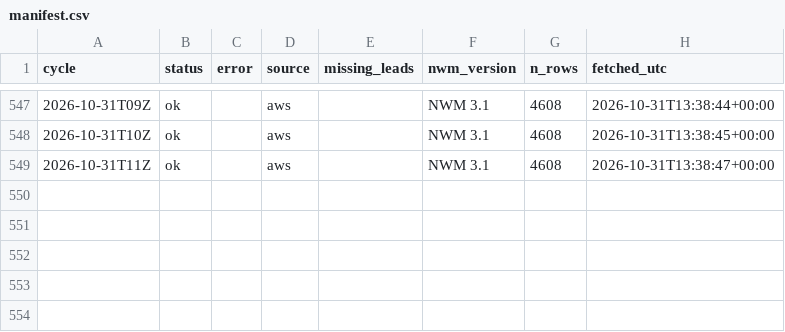
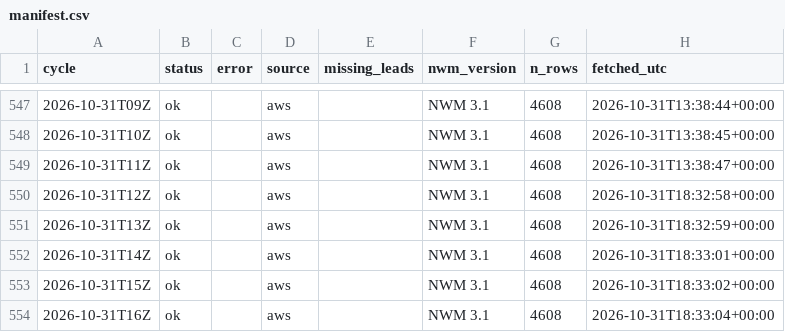
Before and after one commit to nishaanthjay/lifelines-nvm-archive, a CSV file: manifest.csv, drawn as a sheet; only a part is shown, gaps mark what is left out.

Commit message:
nwm cycles 2026-10-31T18Z

```diff
--- a/manifest.csv
+++ b/manifest.csv
@@ -549 +549,6 @@ cycle,status,error,source,missing_leads,nwm_version,n_rows,fetched_utc
 2026-10-31T11Z,ok,,aws,,NWM 3.1,4608,2026-10-31T13:38:47+00:00
+2026-10-31T12Z,ok,,aws,,NWM 3.1,4608,2026-10-31T18:32:58+00:00
+2026-10-31T13Z,ok,,aws,,NWM 3.1,4608,2026-10-31T18:32:59+00:00
+2026-10-31T14Z,ok,,aws,,NWM 3.1,4608,2026-10-31T18:33:01+00:00
+2026-10-31T15Z,ok,,aws,,NWM 3.1,4608,2026-10-31T18:33:02+00:00
+2026-10-31T16Z,ok,,aws,,NWM 3.1,4608,2026-10-31T18:33:04+00:00
```
Also changed, not shown: 5 other files.
